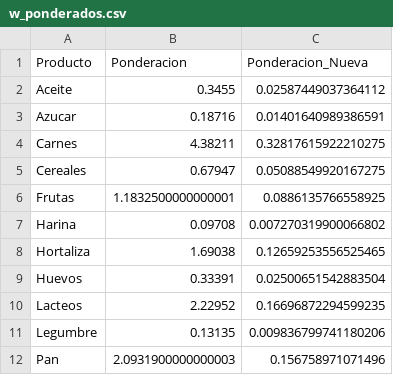
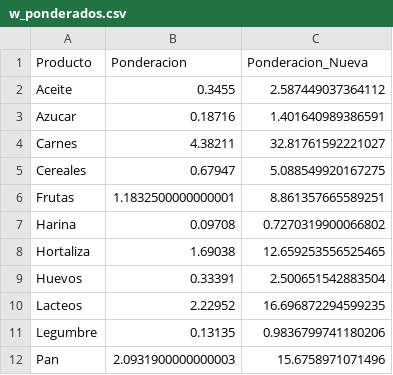
Before and after one commit to hriverap/MacroEconomia, a CSV file: output/w_ponderados.csv, drawn as a sheet.

```diff
--- a/output/w_ponderados.csv
+++ b/output/w_ponderados.csv
@@ -1,12 +1,12 @@
 Producto,Ponderacion,Ponderacion_Nueva
-Aceite,0.3455,0.02587449037364112
-Azucar,0.18716,0.01401640989386591
-Carnes,4.38211,0.32817615922210275
-Cereales,0.67947,0.05088549920167275
-Frutas,1.1832500000000001,0.0886135766558925
-Harina,0.09708,0.007270319900066802
-Hortaliza,1.69038,0.12659253556525465
-Huevos,0.33391,0.02500651542883504
-Lacteos,2.22952,0.16696872294599235
-Legumbre,0.13135,0.009836799741180206
-Pan,2.0931900000000003,0.156758971071496
+Aceite,0.3455,2.587449037364112
+Azucar,0.18716,1.401640989386591
+Carnes,4.38211,32.81761592221027
+Cereales,0.67947,5.088549920167275
+Frutas,1.1832500000000001,8.861357665589251
+Harina,0.09708,0.7270319900066802
+Hortaliza,1.69038,12.659253556525465
+Huevos,0.33391,2.500651542883504
+Lacteos,2.22952,16.696872294599235
+Legumbre,0.13135,0.9836799741180206
+Pan,2.0931900000000003,15.6758971071496
```
Also changed, not shown: 3 other files.
